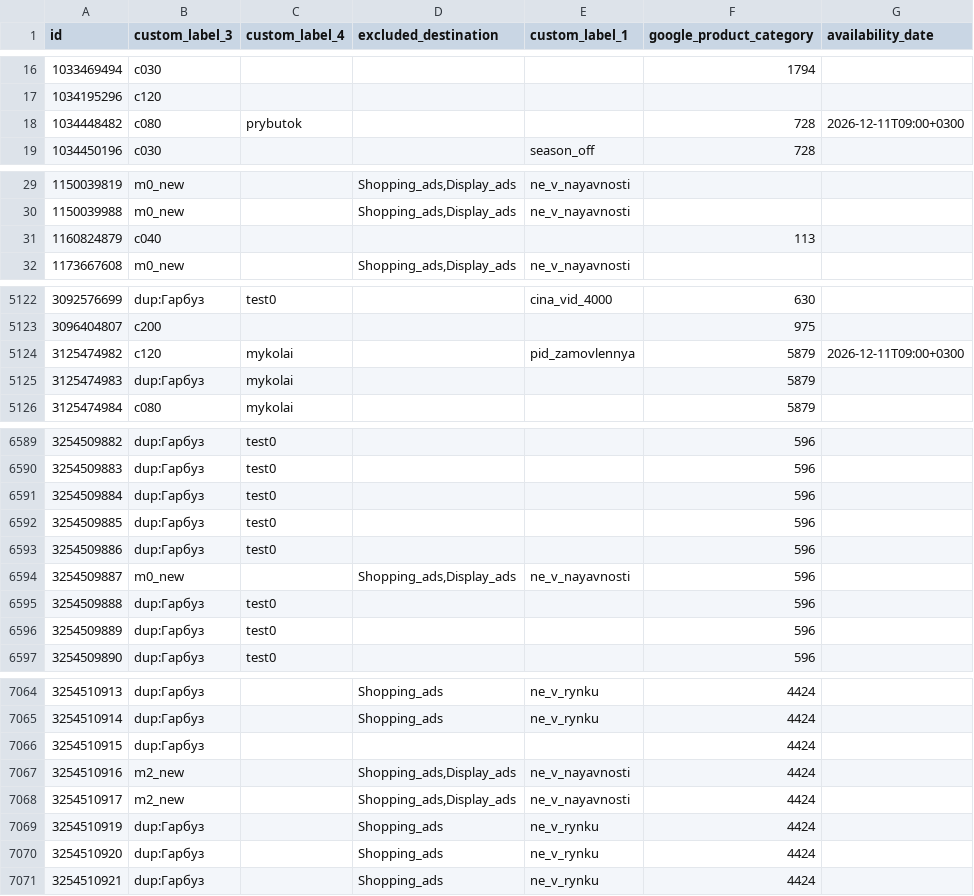
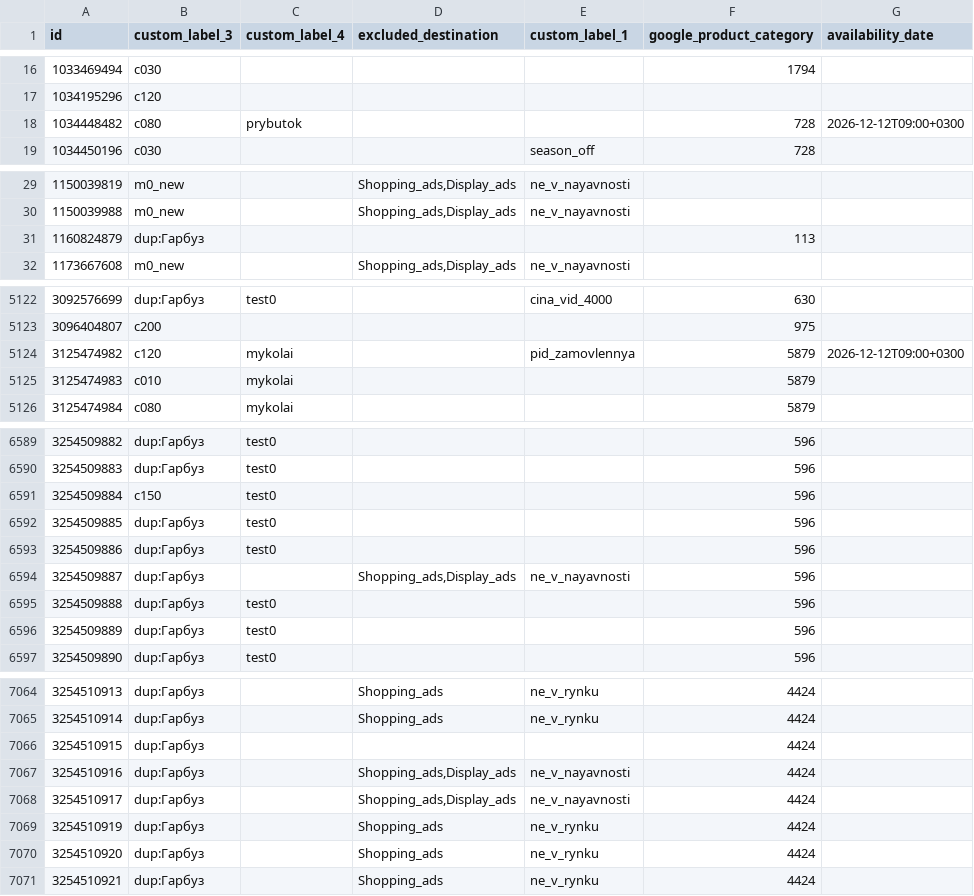
Before and after one commit to enagrosvit-beep/pub, a TSV file: feeds/Тиква-labels.tsv, drawn as a sheet; only a part is shown, gaps mark what is left out; the diff covers the shown part only.

```diff
--- a/feeds/Тиква-labels.tsv
+++ b/feeds/Тиква-labels.tsv
@@ -17,3 +17,3 @@ id	custom_label_3	custom_label_4	excluded_destination	custom_label_1	google_prod
 1034195296	c120					
-1034448482	c080	prybutok			728	2026-12-11T09:00+0300
+1034448482	c080	prybutok			728	2026-12-12T09:00+0300
 1034450196	c030			season_off	728	
@@ -30,3 +30,3 @@ id	custom_label_3	custom_label_4	excluded_destination	custom_label_1	google_prod
 1150039988	m0_new		Shopping_ads,Display_ads	ne_v_nayavnosti		
-1160824879	c040				113	
+1160824879	dup:Гарбуз				113	
 1173667608	m0_new		Shopping_ads,Display_ads	ne_v_nayavnosti		
@@ -5123,4 +5123,4 @@ id	custom_label_3	custom_label_4	excluded_destination	custom_label_1	google_prod
 3096404807	c200				975	
-3125474982	c120	mykolai		pid_zamovlennya	5879	2026-12-11T09:00+0300
-3125474983	dup:Гарбуз	mykolai			5879	
+3125474982	c120	mykolai		pid_zamovlennya	5879	2026-12-12T09:00+0300
+3125474983	c010	mykolai			5879	
 3125474984	c080	mykolai			5879	
@@ -6590,6 +6590,6 @@ id	custom_label_3	custom_label_4	excluded_destination	custom_label_1	google_prod
 3254509883	dup:Гарбуз	test0			596	
-3254509884	dup:Гарбуз	test0			596	
+3254509884	c150	test0			596	
 3254509885	dup:Гарбуз	test0			596	
 3254509886	dup:Гарбуз	test0			596	
-3254509887	m0_new		Shopping_ads,Display_ads	ne_v_nayavnosti	596	
+3254509887	dup:Гарбуз		Shopping_ads,Display_ads	ne_v_nayavnosti	596	
 3254509888	dup:Гарбуз	test0			596	
@@ -7066,4 +7066,4 @@ id	custom_label_3	custom_label_4	excluded_destination	custom_label_1	google_prod
 3254510915	dup:Гарбуз				4424	
-3254510916	m2_new		Shopping_ads,Display_ads	ne_v_nayavnosti	4424	
-3254510917	m2_new		Shopping_ads,Display_ads	ne_v_nayavnosti	4424	
+3254510916	dup:Гарбуз		Shopping_ads,Display_ads	ne_v_nayavnosti	4424	
+3254510917	dup:Гарбуз		Shopping_ads,Display_ads	ne_v_nayavnosti	4424	
 3254510919	dup:Гарбуз		Shopping_ads	ne_v_rynku	4424	
```
Also changed, not shown: 27 edited cells elsewhere in this file, feeds/Гарбуз-meta-drop.tsv, feeds/Едім-labels.tsv, 2 other files.
